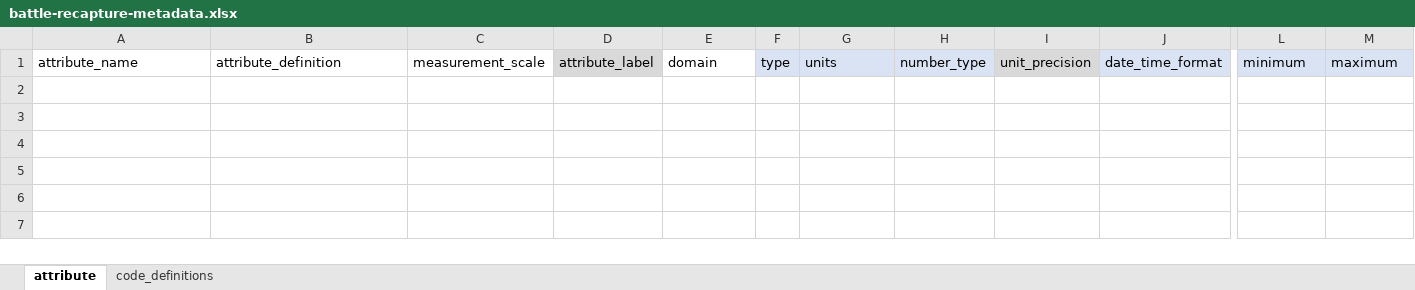
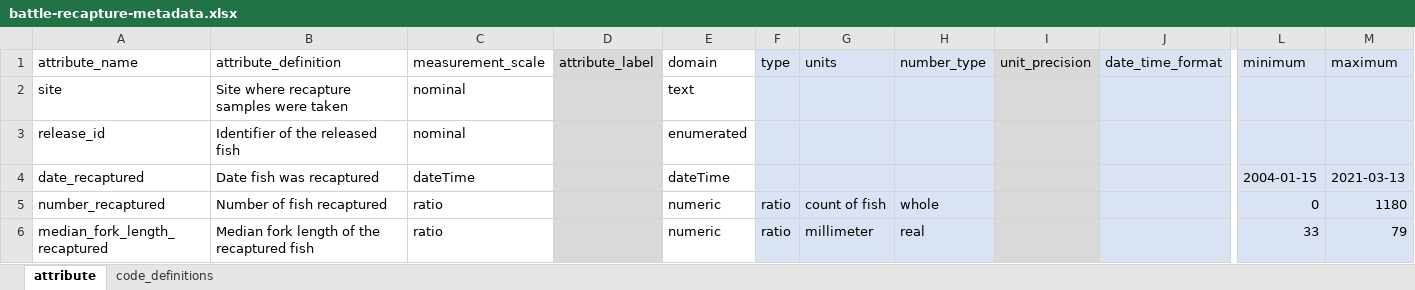
Before and after one commit to FlowWest/edi-battle-clear-rst, an Excel workbook: data-raw/metadata/battle-recapture-metadata.xlsx, sheet attribute, drawn as a sheet; only a part is shown, gaps mark what is left out; values as stored, in another font and other column widths than the file's, no borders; rows hold the shown columns only; the diff names each change by its address in the sheet, - before the commit and + after, or states it on an @@ line.

```diff
--- a/data-raw/metadata/battle-recapture-metadata.xlsx (sheet attribute)
+++ b/data-raw/metadata/battle-recapture-metadata.xlsx (sheet attribute)
+row 2: site | Site where recapture samples were taken | nominal |  | text
+row 3: release_id | Identifier of the released fish | nominal |  | enumerated
+row 4: date_recaptured | Date fish was recaptured | dateTime |  | dateTime |  |  |  |  |  | 2004-01-15 | 2021-03-13
+row 5: number_recaptured | Number of fish recaptured | ratio |  | numeric | ratio | count of fish | whole |  |  | 0 | 1180
+row 6: median_fork_length_recaptured | Median fork length of the recaptured fish | ratio |  | numeric | ratio | millimeter | real |  |  | 33 | 79
```
Also changed, not shown: data-raw/metadata/clear-recapture-metadata.xlsx, data-raw/metadata/trap-metadata.xlsx, 1 other file.
